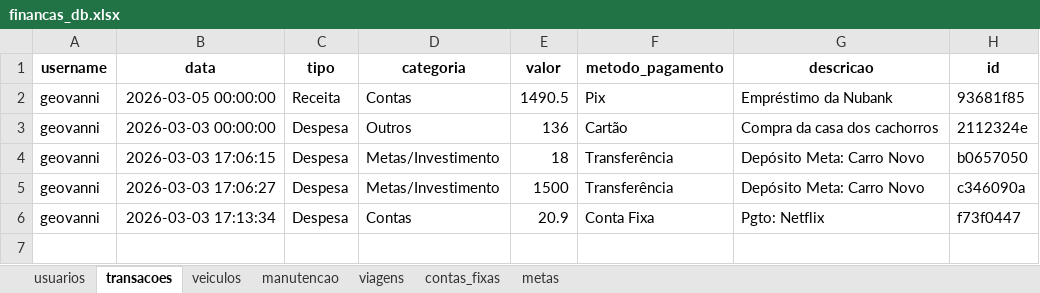
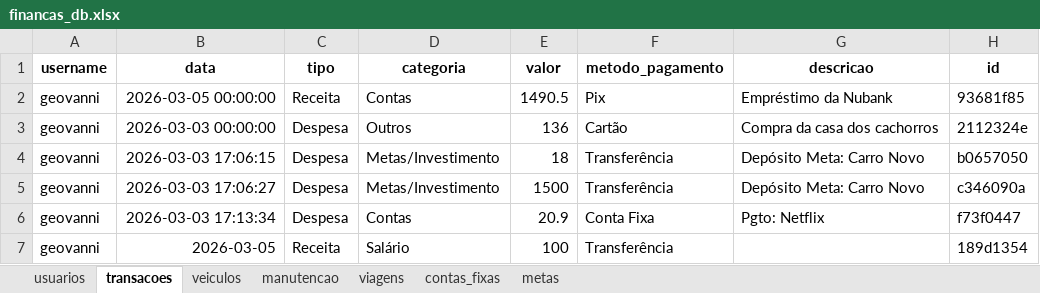
Before and after one commit to GeovanniFSantos/financas-app, an Excel workbook: financas_db.xlsx, sheet transacoes, drawn as a sheet; values as stored, in another font and other column widths than the file's, no borders; the diff names each change by its address in the sheet, - before the commit and + after, or states it on an @@ line.

Commit message:
Formulario para adicionar Receita / Dispesa

```diff
--- a/financas_db.xlsx (sheet transacoes)
+++ b/financas_db.xlsx (sheet transacoes)
+row 7: geovanni | 2026-03-05 | Receita | Salário | 100 | Transferência |  | 189d1354
```
Also changed, not shown: 1 other file.
